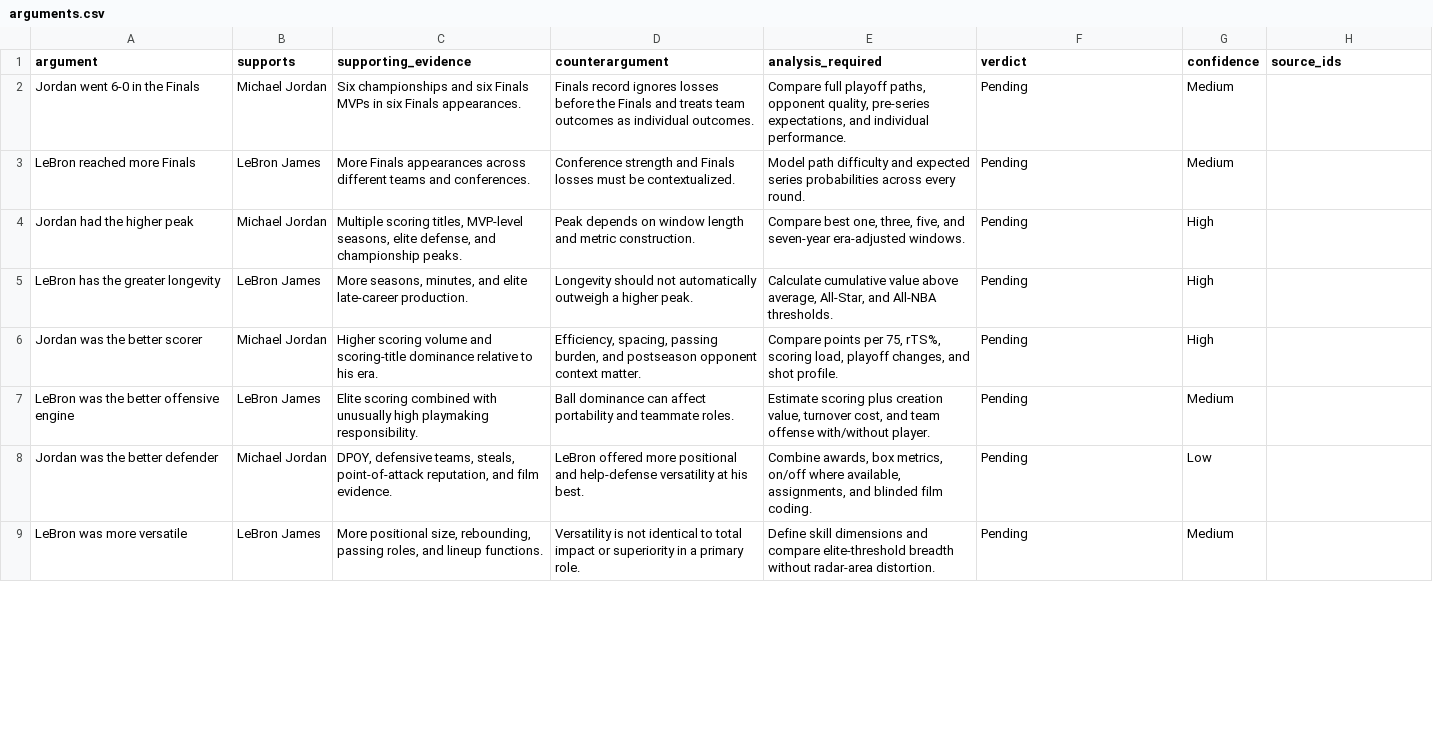
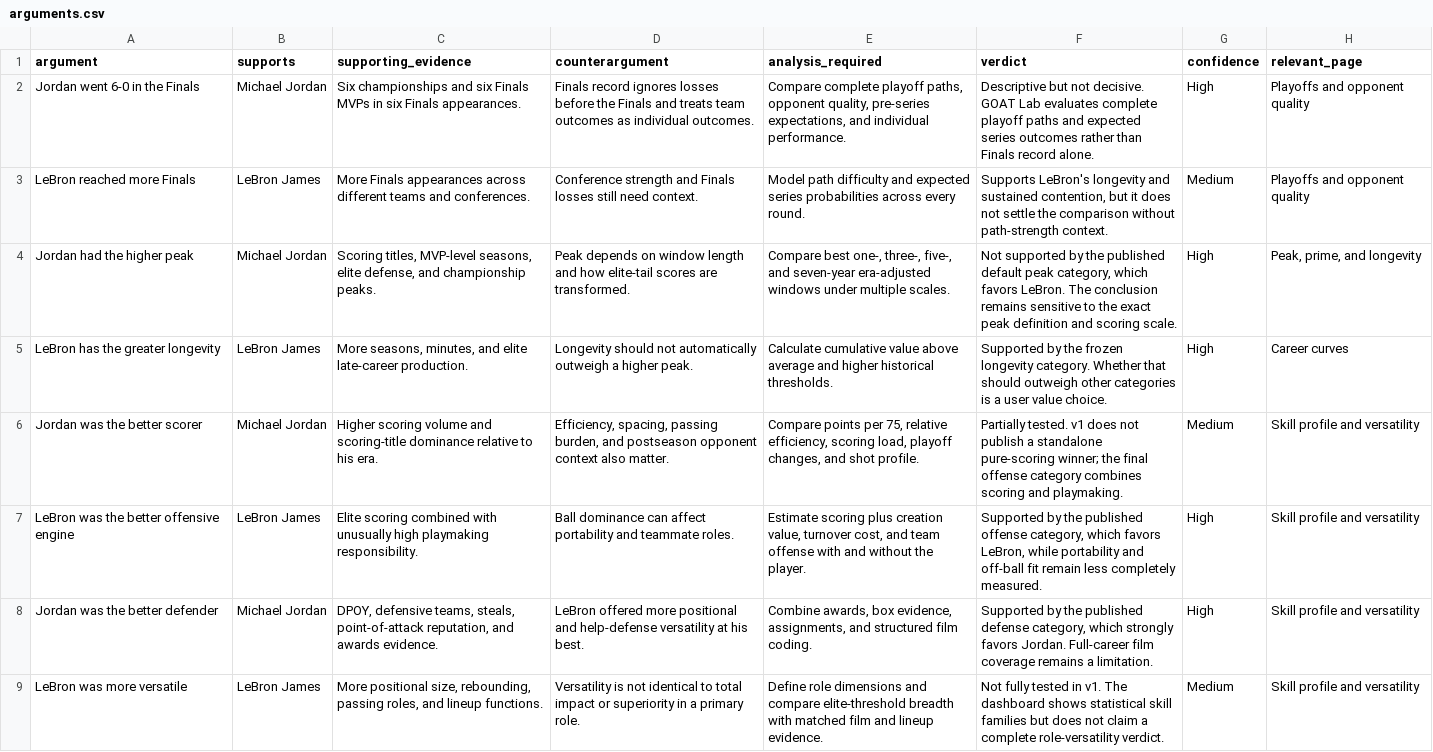
Before and after one commit to Prakhar2828/goat-lab, a CSV file: data/manual/arguments.csv, drawn as a sheet; only a part is shown; the diff covers the shown part only; the diff names each change by its address in the sheet, - before the commit and + after, or states it on an @@ line.

Commit message:
make GOAT Lab accessible and interactive

```diff
--- a/data/manual/arguments.csv
+++ b/data/manual/arguments.csv
-H1: source_ids
+H1: relevant_page
-E2 (analysis_required): Compare full playoff paths,…
+E2 (analysis_required): Compare complete playoff paths,…
-F2 (verdict): Pending
+F2 (verdict): Descriptive but not decisive. GOAT Lab evaluates complete playoff paths and expected series outcomes rather than Finals record alone.
-G2 (confidence): Medium
+G2 (confidence): High
-H2:H3 (relevant_page): (empty)
+H2:H3 (relevant_page): Playoffs and opponent quality
-D3 (counterargument): …Finals losses must be contextualized.
+D3 (counterargument): …Finals losses still need context.
-F3 (verdict): Pending
+F3 (verdict): Supports LeBron's longevity and sustained contention, but it does not settle the comparison without path-strength context.
-C4 (supporting_evidence): Multiple scoring titles, MVP-level…
+C4 (supporting_evidence): Scoring titles, MVP-level…
-D4 (counterargument): …length and metric construction.
+D4 (counterargument): …length and how elite-tail scores are transformed.
-E4 (analysis_required): Compare best one, three, five, and seven-year era-adjusted windows.
+E4 (analysis_required): Compare best one-, three-, five-, and seven-year era-adjusted windows under multiple scales.
-F4 (verdict): Pending
+F4 (verdict): Not supported by the published default peak category, which favors LeBron. The conclusion remains sensitive to the exact peak definition and scoring scale.
-H4 (relevant_page): (empty)
+H4 (relevant_page): Peak, prime, and longevity
-E5 (analysis_required): …value above average, All-Star, and All-NBA thresholds.
+E5 (analysis_required): …value above average and higher historical thresholds.
-F5 (verdict): Pending
+F5 (verdict): Supported by the frozen longevity category. Whether that should outweigh other categories is a user value choice.
-H5 (relevant_page): (empty)
+H5 (relevant_page): Career curves
-D6 (counterargument): …opponent context matter.
+D6 (counterargument): …opponent context also matter.
-E6 (analysis_required): …per 75, rTS%, scoring load,…
+E6 (analysis_required): …per 75, relative efficiency, scoring load,…
-F6 (verdict): Pending
+F6 (verdict): Partially tested. v1 does not publish a standalone pure-scoring winner; the final offense category combines scoring and playmaking.
-G6 (confidence): High
+G6 (confidence): Medium
-H6:H9 (relevant_page): (empty)
+H6:H9 (relevant_page): Skill profile and versatility
-E7 (analysis_required): …team offense with/without player.
+E7 (analysis_required): …team offense with and without the player.
-F7 (verdict): Pending
+F7 (verdict): Supported by the published offense category, which favors LeBron, while portability and off-ball fit remain less completely measured.
-G7 (confidence): Medium
+G7 (confidence): High
-C8 (supporting_evidence): …reputation, and film evidence.
+C8 (supporting_evidence): …reputation, and awards evidence.
-E8 (analysis_required): …awards, box metrics, on/off where available, assignments, and blinded film coding.
+E8 (analysis_required): …awards, box evidence, assignments, and structured film coding.
-F8 (verdict): Pending
+F8 (verdict): Supported by the published defense category, which strongly favors Jordan. Full-career film coverage remains a limitation.
-G8 (confidence): Low
+G8 (confidence): High
-E9 (analysis_required): Define skill dimensions and compare elite-threshold breadth without radar-area distortion.
+E9 (analysis_required): Define role dimensions and compare elite-threshold breadth with matched film and lineup evidence.
-F9 (verdict): Pending
+F9 (verdict): Not fully tested in v1. The dashboard shows statistical skill families but does not claim a complete role-versatility verdict.
```
Also changed, not shown: 45 edited cells elsewhere in this file, 14 other files.
